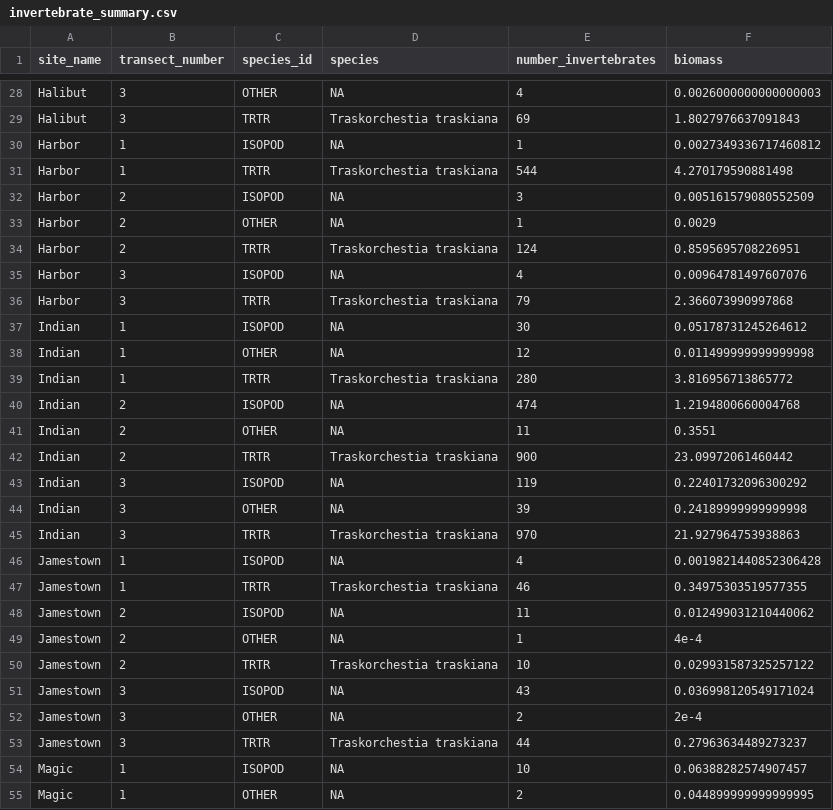
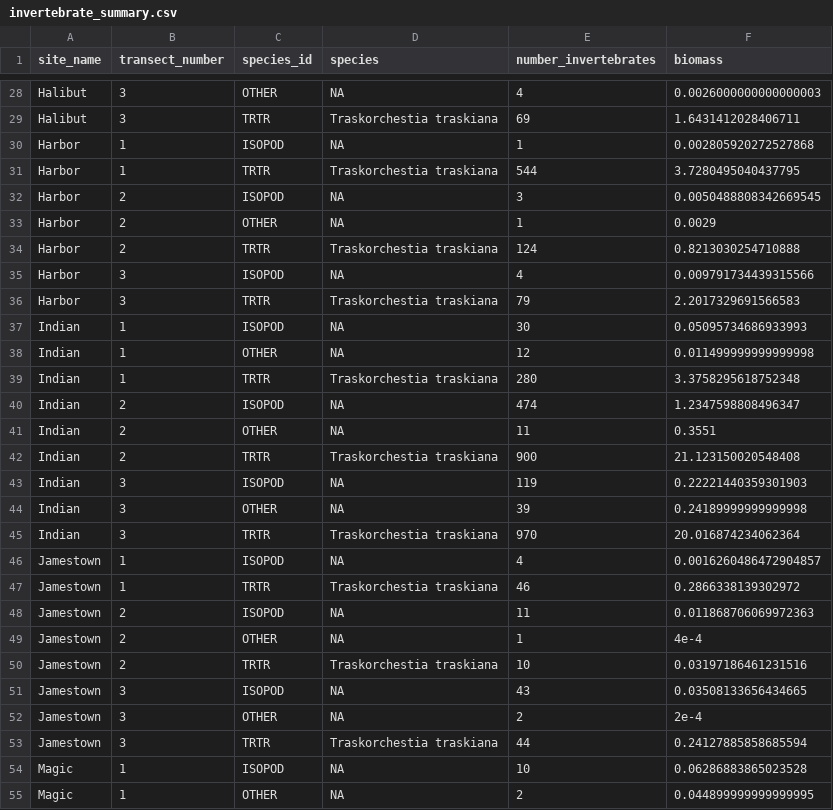
Before and after one commit to fgerraty/Fucus_Wrack, a CSV file: data/processed/invertebrate_summary.csv, drawn as a sheet; only a part is shown, gaps mark what is left out; the diff covers the shown part only; the diff names each change by its address in the sheet, - before the commit and + after, or states it on an @@ line.

```diff
--- a/data/processed/invertebrate_summary.csv
+++ b/data/processed/invertebrate_summary.csv
-F29 (biomass): 1.8027976637091843
+F29 (biomass): 1.6431412028406711
-F30 (biomass): 0.0027349336717460812
+F30 (biomass): 0.002805920272527868
-F31 (biomass): 4.270179590881498
+F31 (biomass): 3.7280495040437795
-F32 (biomass): 0.005161579080552509
+F32 (biomass): 0.0050488808342669545
-F34 (biomass): 0.8595695708226951
+F34 (biomass): 0.8213030254710888
-F35 (biomass): 0.00964781497607076
+F35 (biomass): 0.009791734439315566
-F36 (biomass): 2.366073990997868
+F36 (biomass): 2.2017329691566583
-F37 (biomass): 0.05178731245264612
+F37 (biomass): 0.05095734686933993
-F39 (biomass): 3.816956713865772
+F39 (biomass): 3.3758295618752348
-F40 (biomass): 1.2194800660004768
+F40 (biomass): 1.2347598808496347
-F42 (biomass): 23.09972061460442
+F42 (biomass): 21.123150020548408
-F43 (biomass): 0.22401732096300292
+F43 (biomass): 0.22221440359301903
-F45 (biomass): 21.927964753938863
+F45 (biomass): 20.016874234062364
-F46 (biomass): 0.0019821440852306428
+F46 (biomass): 0.0016260486472904857
-F47 (biomass): 0.34975303519577355
+F47 (biomass): 0.2866338139302972
-F48 (biomass): 0.012499031210440062
+F48 (biomass): 0.011868706069972363
-F50 (biomass): 0.029931587325257122
+F50 (biomass): 0.03197186461231516
-F51 (biomass): 0.036998120549171024
+F51 (biomass): 0.03508133656434665
-F53 (biomass): 0.27963634489273237
+F53 (biomass): 0.24127885858685594
-F54 (biomass): 0.06388282574907457
+F54 (biomass): 0.06286883865023528
```
Also changed, not shown: 51 edited cells elsewhere in this file, 4 other files.
